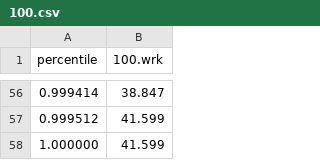
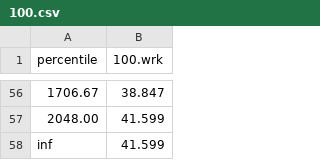
Before and after one commit to rodmoioliveira/Gnuplotting-Stuff, a CSV file: wrk2/data/csv/100.csv, drawn as a sheet; only a part is shown, gaps mark what is left out; the diff covers the shown part only.

```diff
--- a/wrk2/data/csv/100.csv
+++ b/wrk2/data/csv/100.csv
@@ -56,3 +56,3 @@ percentile,100.wrk
-0.999414,38.847
-0.999512,41.599
-1.000000,41.599
+1706.67,38.847
+2048.00,41.599
+inf,41.599
```
Also changed, not shown: 54 edited cells elsewhere in this file, wrk2/data/csv/200.csv, wrk2/data/csv/300.csv, 10 other files.
